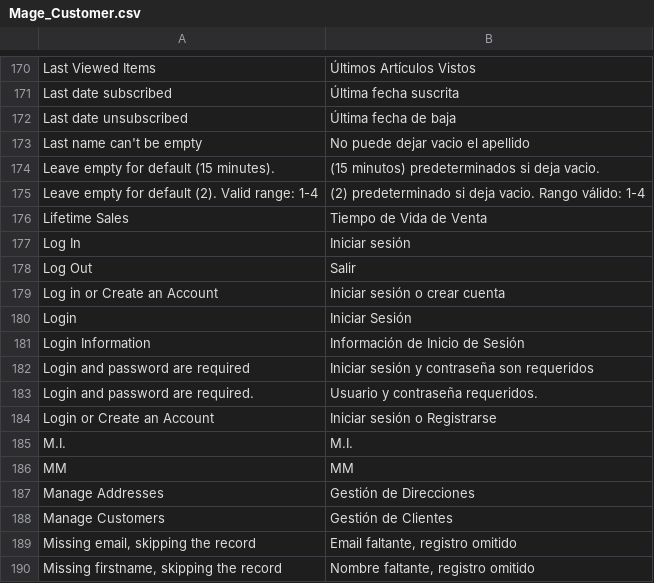
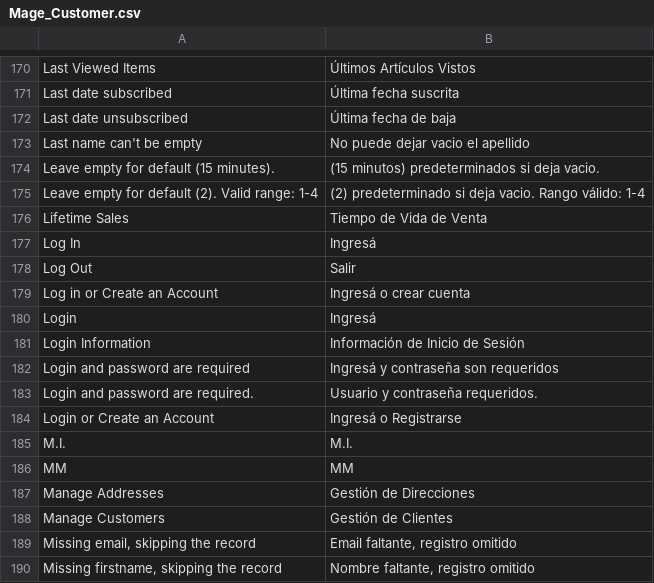
Before and after one commit to ValkymiaMagento/Magento, a CSV file: app/locale/es_AR/Mage_Customer.csv, drawn as a sheet; only a part is shown, gaps mark what is left out.

```diff
--- a/app/locale/es_AR/Mage_Customer.csv
+++ b/app/locale/es_AR/Mage_Customer.csv
@@ -176,10 +176,10 @@
 "Lifetime Sales","Tiempo de Vida de Venta"
-"Log In","Iniciar sesión"
+"Log In","Ingresá"
 "Log Out","Salir"
-"Log in or Create an Account","Iniciar sesión o crear cuenta"
-"Login","Iniciar Sesión"
+"Log in or Create an Account","Ingresá o crear cuenta"
+"Login","Ingresá"
 "Login Information","Información de Inicio de Sesión"
-"Login and password are required","Iniciar sesión y contraseña son requeridos"
+"Login and password are required","Ingresá y contraseña son requeridos"
 "Login and password are required.","Usuario y contraseña requeridos."
-"Login or Create an Account","Iniciar sesión o Registrarse"
+"Login or Create an Account","Ingresá o Registrarse"
 "M.I.","M.I."
```
Also changed, not shown: app/locale/es_AR/Inchoo_SocialConnect.csv, app/locale/es_AR/Mage_Checkout.csv, 2 other files.
